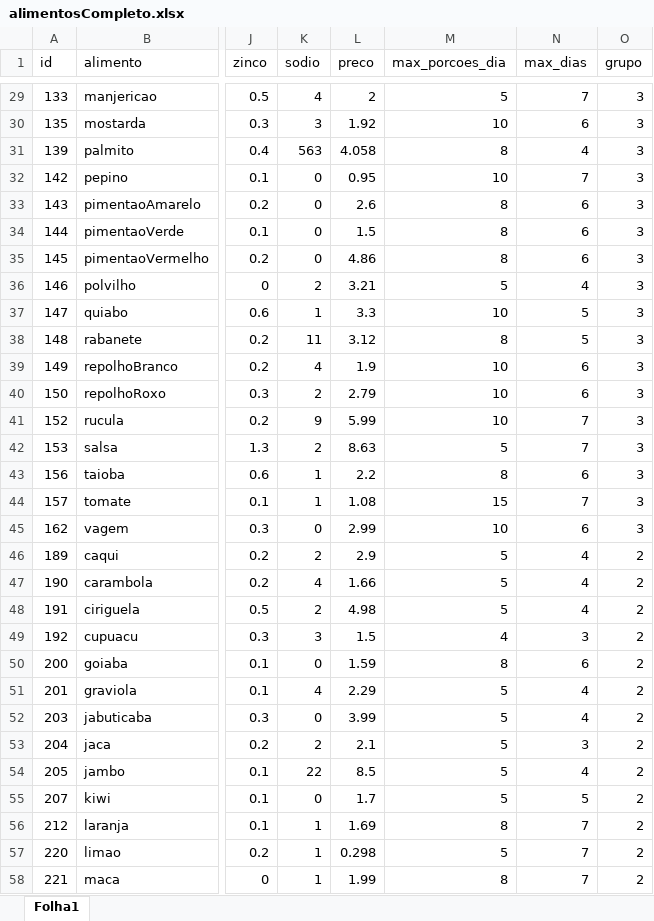
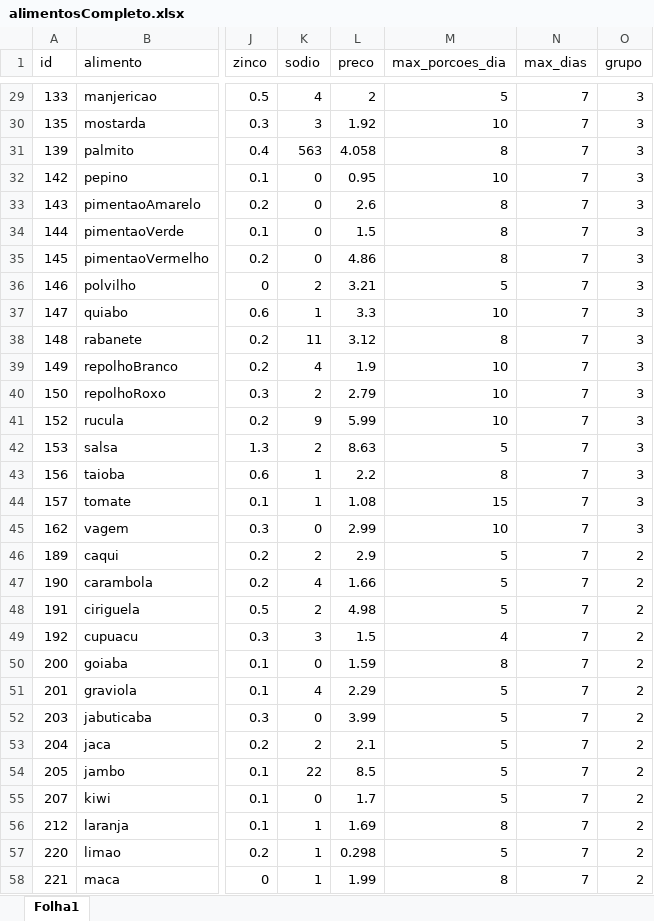
Before and after one commit to acpDaniel/pesquisaOperacional, an Excel workbook: alimentosCompleto.xlsx, sheet Folha1, drawn as a sheet; only a part is shown, gaps mark what is left out; values as stored, in another font and other column widths than the file's, no borders; the diff covers the shown part only; the diff names each change by its address in the sheet, - before the commit and + after, or states it on an @@ line.

```diff
--- a/alimentosCompleto.xlsx (sheet Folha1)
+++ b/alimentosCompleto.xlsx (sheet Folha1)
-N30 (max_dias): 6
+N30 (max_dias): 7
-N31 (max_dias): 4
+N31 (max_dias): 7
-N33:N35 (max_dias): 6
+N33:N35 (max_dias): 7
-N36 (max_dias): 4
+N36 (max_dias): 7
-N37:N38 (max_dias): 5
+N37:N38 (max_dias): 7
-N39:N40 (max_dias): 6
+N39:N40 (max_dias): 7
-N43 (max_dias): 6
+N43 (max_dias): 7
-N45 (max_dias): 6
+N45 (max_dias): 7
-N46:N48 (max_dias): 4
+N46:N48 (max_dias): 7
-N49 (max_dias): 3
+N49 (max_dias): 7
-N50 (max_dias): 6
+N50 (max_dias): 7
-N51:N52 (max_dias): 4
+N51:N52 (max_dias): 7
-N53 (max_dias): 3
+N53 (max_dias): 7
-N54 (max_dias): 4
+N54 (max_dias): 7
-N55 (max_dias): 5
+N55 (max_dias): 7
```
Also changed, not shown: 5 added rows, 1 moved row and 42 edited cells elsewhere in this sheet, alimentosTeste.xlsx, 2 other files.
